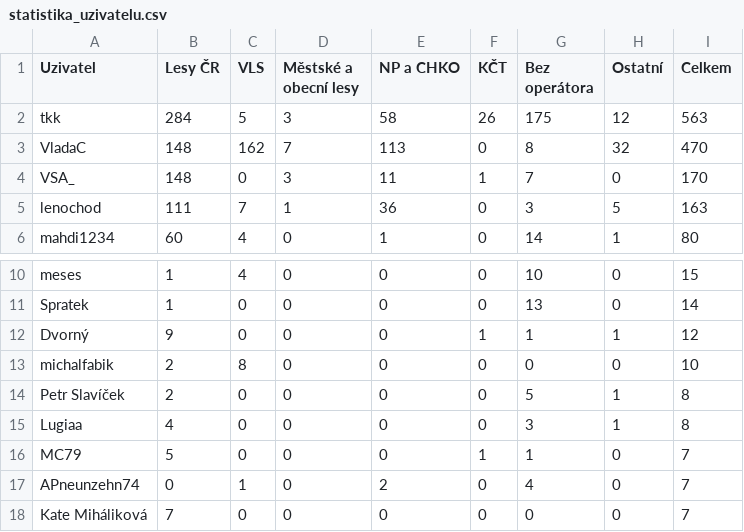
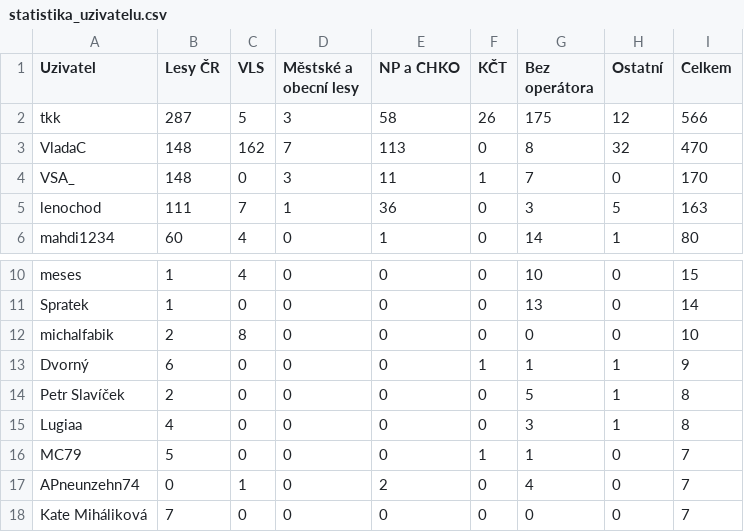
Before and after one commit to RichMar/BZ, a CSV file: statistika_uzivatelu.csv, drawn as a sheet; only a part is shown, gaps mark what is left out.

```diff
--- a/statistika_uzivatelu.csv
+++ b/statistika_uzivatelu.csv
@@ -1,3 +1,3 @@
 Uzivatel,Lesy ČR,VLS,Městské a obecní lesy,NP a CHKO,KČT,Bez operátora,Ostatní,Celkem
-tkk,284,5,3,58,26,175,12,563
+tkk,287,5,3,58,26,175,12,566
 VladaC,148,162,7,113,0,8,32,470
@@ -11,4 +11,4 @@ meses,1,4,0,0,0,10,0,15
 Spratek,1,0,0,0,0,13,0,14
-Dvorný,9,0,0,0,1,1,1,12
 michalfabik,2,8,0,0,0,0,0,10
+Dvorný,6,0,0,0,1,1,1,9
 Petr Slavíček,2,0,0,0,0,5,1,8
```
Also changed, not shown: 2 other files.
